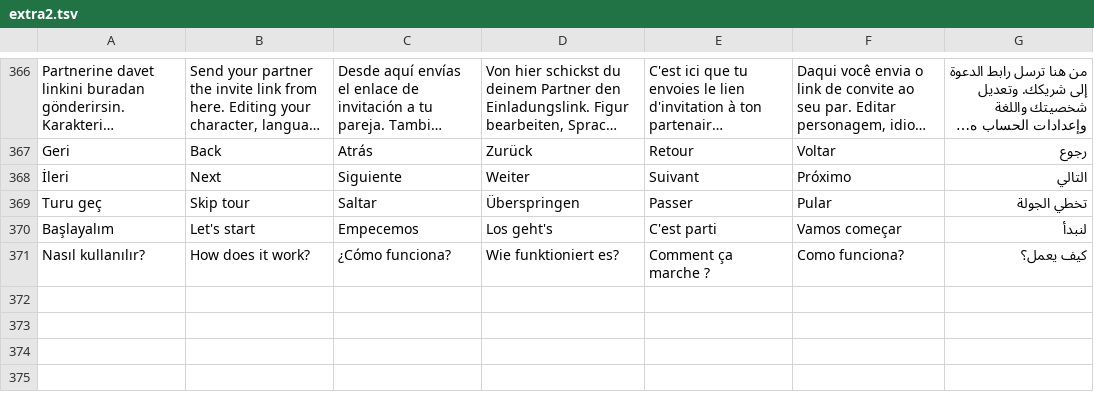
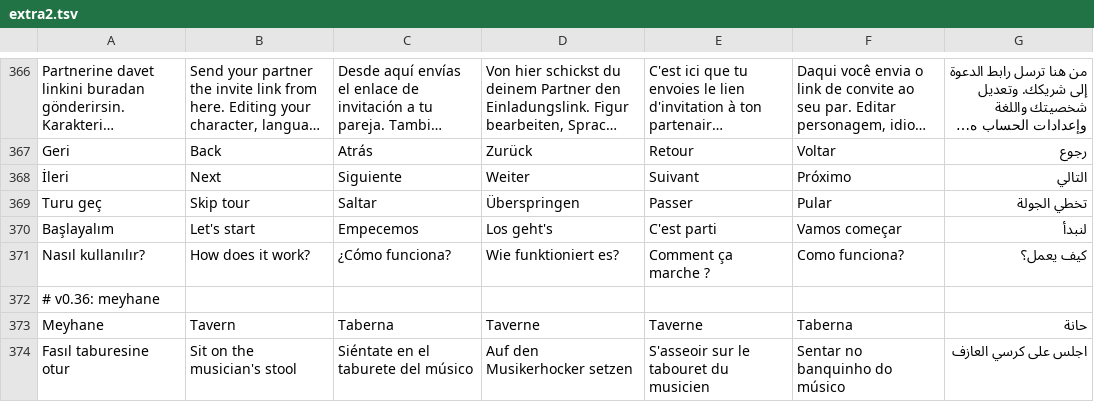
Before and after one commit to yusufonal0977-code/love-room, a TSV file: tools/i18n/extra2.tsv, drawn as a sheet; only a part is shown, gaps mark what is left out; long unchanged cells end in ….

```diff
--- a/tools/i18n/extra2.tsv
+++ b/tools/i18n/extra2.tsv
@@ -371 +371,4 @@ Başlayalım	Let's start	Empecemos	Los geht's	C'est parti	Vamos começar	لنب
 Nasıl kullanılır?	How does it work?	¿Cómo funciona?	Wie funktioniert es?	Comment ça marche ?	Como funciona?	كيف يعمل؟
+# v0.36: meyhane
+Meyhane	Tavern	Taberna	Taverne	Taverne	Taberna	حانة
+Fasıl taburesine otur	Sit on the musician's stool	Siéntate en el taburete del músico	Auf den Musikerhocker setzen	S'asseoir sur le tabouret du musicien	Sentar no banquinho do músico	اجلس على كرسي العازف
```
Also changed, not shown: 11 other files.
